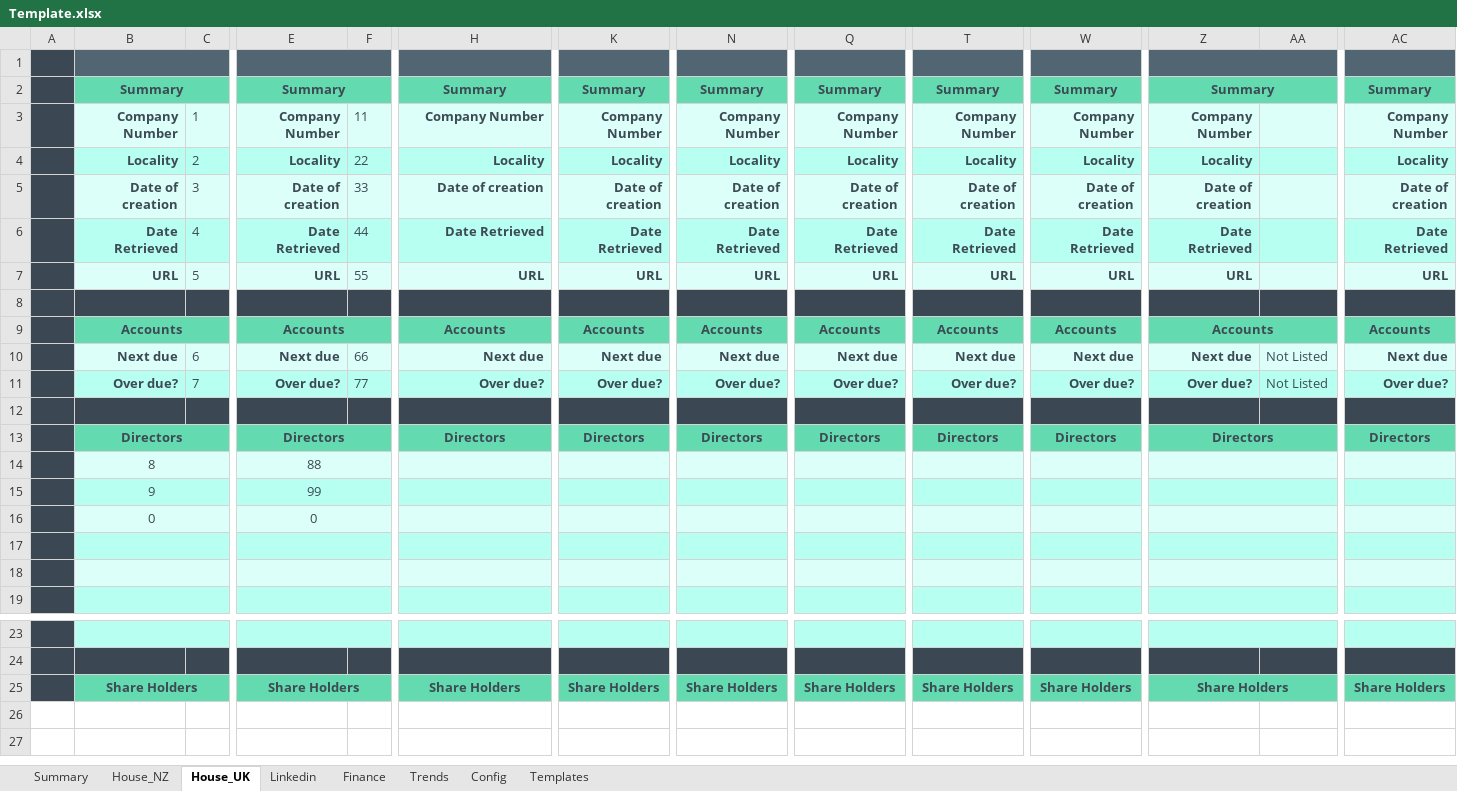
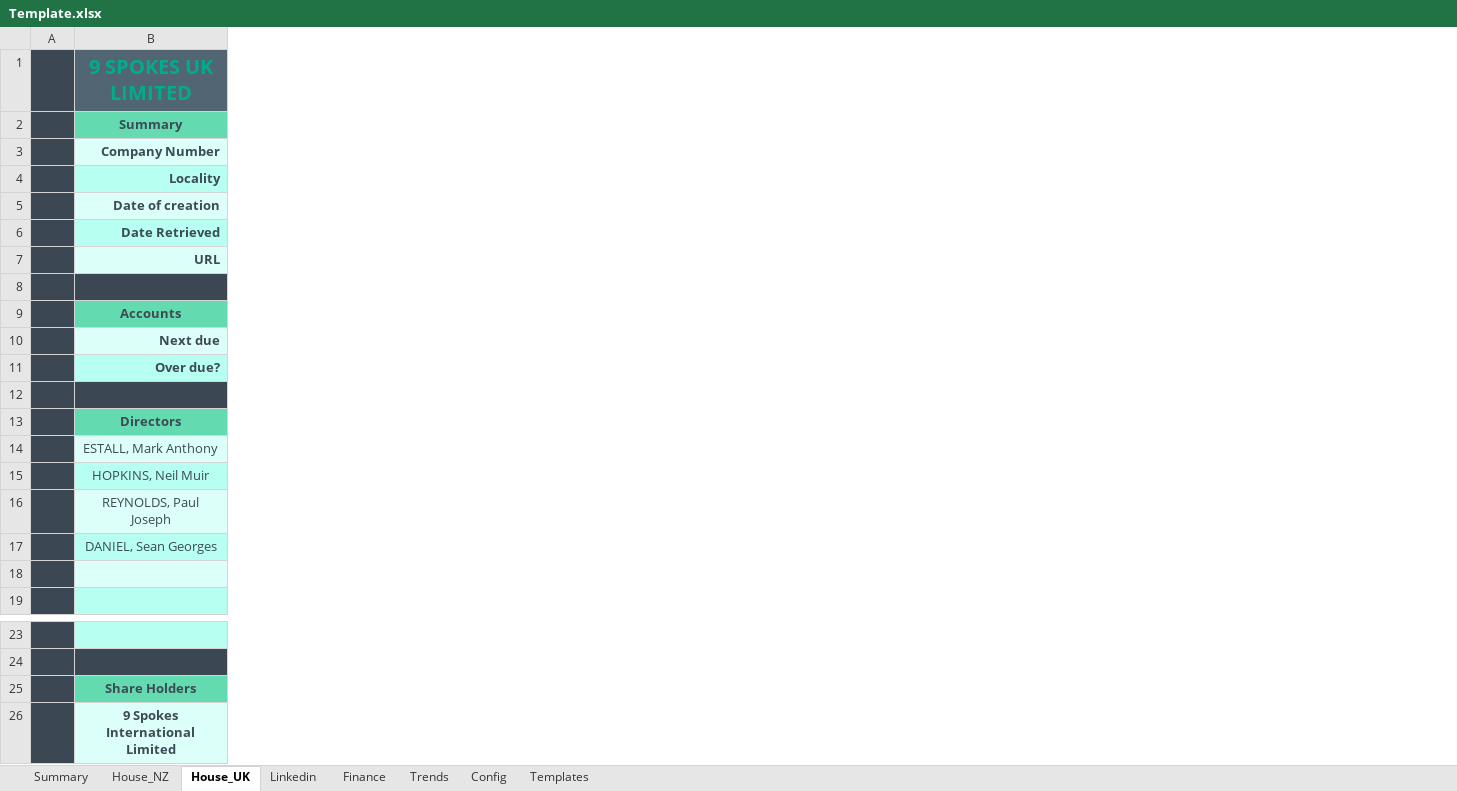
Before and after one commit to natisha99/9spokes, an Excel workbook: Template.xlsx, sheet House_UK, drawn as a sheet; only a part is shown, gaps mark what is left out; values as stored, in another font and other column widths than the file's, no borders; 1 other sheet too large or unreadable and not compared; removed rows and columns are numbered as before the commit, all else as after; rows hold the shown columns only; the diff covers the shown part only; the diff names each change by its address in the sheet, - before the commit and + after, or states it on an @@ line.

```diff
--- a/Template.xlsx (sheet House_UK)
+++ b/Template.xlsx (sheet House_UK)
-column B, rows 2-16: Summary | Company Number | Locality | Date of creation | Date Retrieved | URL |  | Accounts | Next due | Over due? |  | Directors | 8 | 9 | 0; row 25: Share Holders
-column C, rows 3-11: 1 | 2 | 3 | 4 | 5 |  |  | 6 | 7
-column E, rows 2-16: Summary | Company Number | Locality | Date of creation | Date Retrieved | URL |  | Accounts | Next due | Over due? |  | Directors | 88 | 99 | 0; row 25: Share Holders
-column F, rows 3-11: 11 | 22 | 33 | 44 | 55 |  |  | 66 | 77
-column K, rows 2-13: Summary | Company Number | Locality | Date of creation | Date Retrieved | URL |  | Accounts | Next due | Over due? |  | Directors; row 25: Share Holders
-column N, rows 2-13: Summary | Company Number | Locality | Date of creation | Date Retrieved | URL |  | Accounts | Next due | Over due? |  | Directors; row 25: Share Holders
-column Q, rows 2-13: Summary | Company Number | Locality | Date of creation | Date Retrieved | URL |  | Accounts | Next due | Over due? |  | Directors; row 25: Share Holders
-column T, rows 2-13: Summary | Company Number | Locality | Date of creation | Date Retrieved | URL |  | Accounts | Next due | Over due? |  | Directors; row 25: Share Holders
-column W, rows 2-13: Summary | Company Number | Locality | Date of creation | Date Retrieved | URL |  | Accounts | Next due | Over due? |  | Directors; row 25: Share Holders
-column Z, rows 2-13: Summary | Company Number | Locality | Date of creation | Date Retrieved | URL |  | Accounts | Next due | Over due? |  | Directors; row 25: Share Holders
-column AA, rows 10-11: Not Listed | Not Listed
-column AC, rows 2-13: Summary | Company Number | Locality | Date of creation | Date Retrieved | URL |  | Accounts | Next due | Over due? |  | Directors; row 25: Share Holders
-B1: (empty)
+B1: 9 SPOKES UK LIMITED
-B14: (empty)
+B14: ESTALL, Mark Anthony
-B15: (empty)
+B15: HOPKINS, Neil Muir
-B16: (empty)
+B16: REYNOLDS, Paul Joseph
-B17: (empty)
+B17: DANIEL, Sean Georges
+row 26:  | 9 Spokes International Limited
```
Also changed, not shown: 1 added column and 16 removed columns elsewhere in this sheet, sheet Finance, sheet Trends, sheet Templates, sheet Linkedin, sheet House_NZ, sheet Config, formulas that keep their value, charts or pictures.
